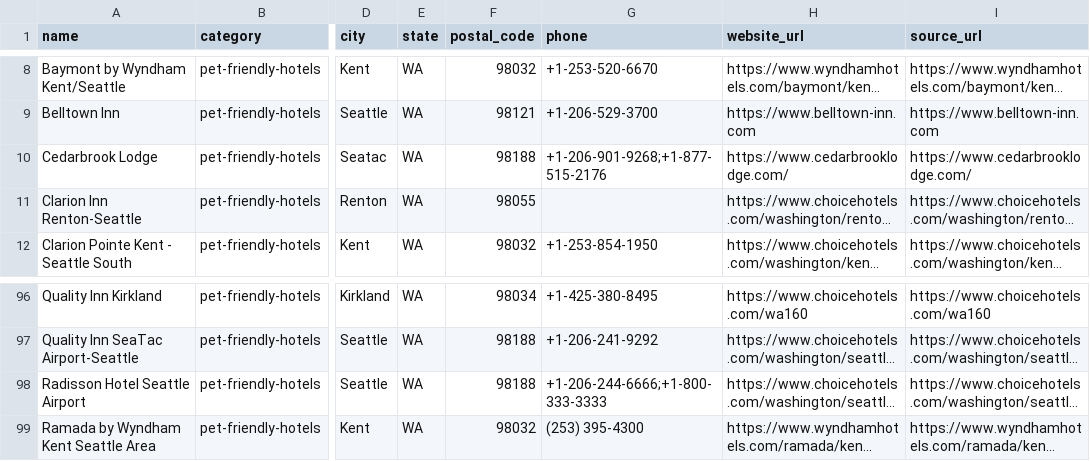
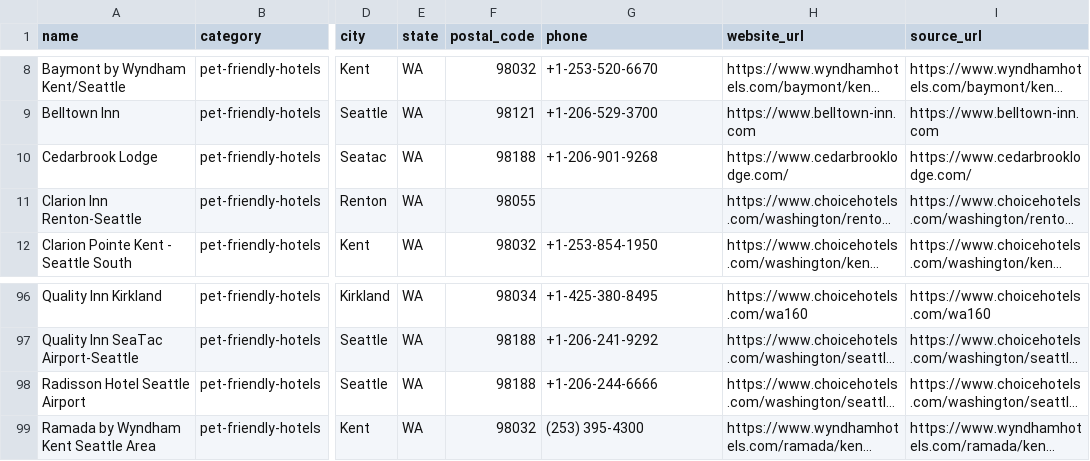
Before and after one commit to jfields80/atlas-dashboard, a CSV file: atlas-dashboard/launch_packages/pettripfinder/markets/staging/seattle-wa/launch_package/markets/authority/seattle-wa/seed_businesses.csv, drawn as a sheet; only a part is shown, gaps mark what is left out; long unchanged cells end in …; the diff names each change by its address in the sheet, - before the commit and + after, or states it on an @@ line.

```diff
--- a/atlas-dashboard/launch_packages/pettripfinder/markets/staging/seattle-wa/launch_package/markets/authority/seattle-wa/seed_businesses.csv
+++ b/atlas-dashboard/launch_packages/pettripfinder/markets/staging/seattle-wa/launch_package/markets/authority/seattle-wa/seed_businesses.csv
-G10 (phone): +1-206-901-9268;+1-877-515-2176
+G10 (phone): +1-206-901-9268
-G98 (phone): +1-206-244-6666;+1-800-333-3333
+G98 (phone): +1-206-244-6666
```
Also changed, not shown: 1 other file.
